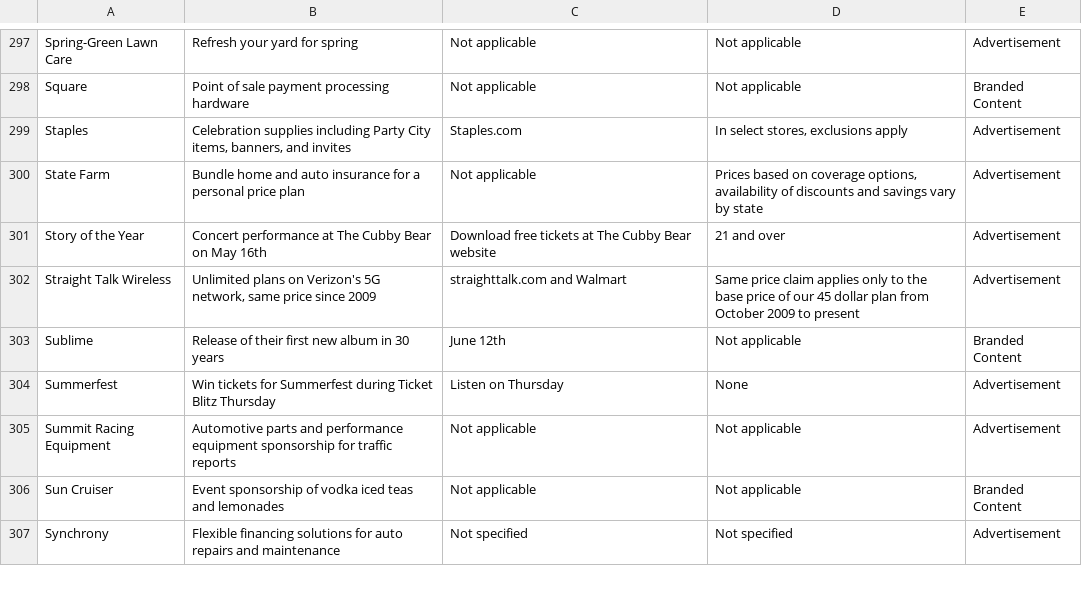
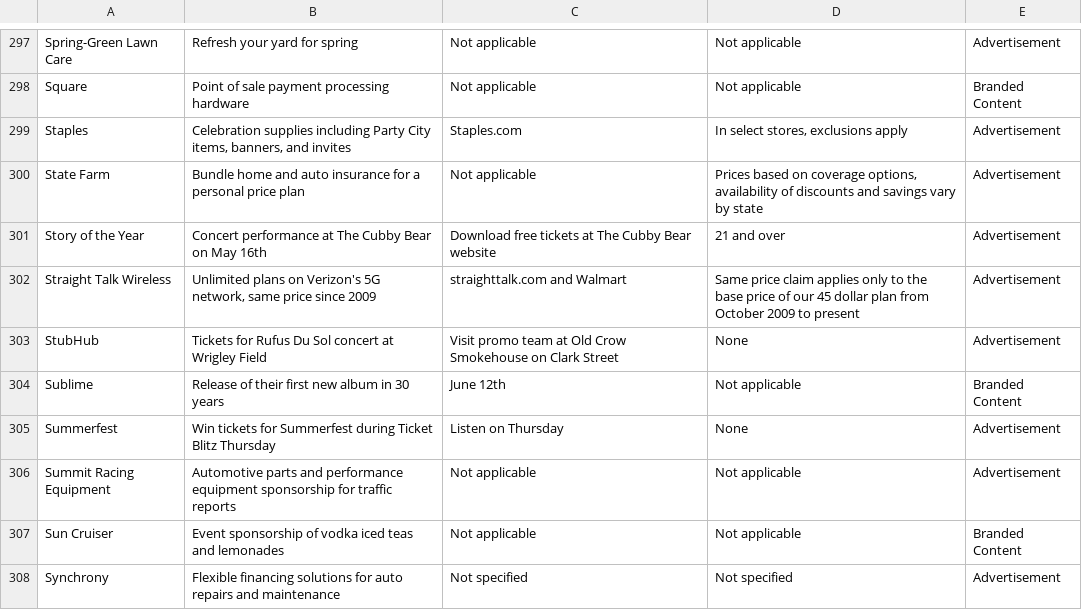
Before and after one commit to MATR-Technologies/ReplayAdsViewer, a CSV file: data.csv, drawn as a sheet; only a part is shown, gaps mark what is left out; the diff names each change by its address in the sheet, - before the commit and + after, or states it on an @@ line.

Commit message:
Auto-update CSV data

```diff
--- a/data.csv
+++ b/data.csv
+row 303: StubHub | Tickets for Rufus Du Sol concert at Wrigley Field | Visit promo team at Old Crow Smokehouse on Clark Street | None | Advertisement
```
